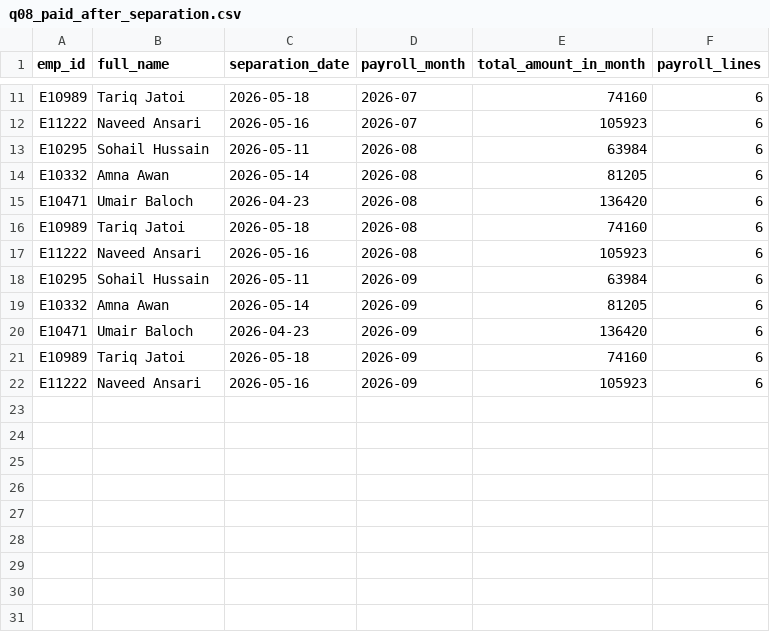
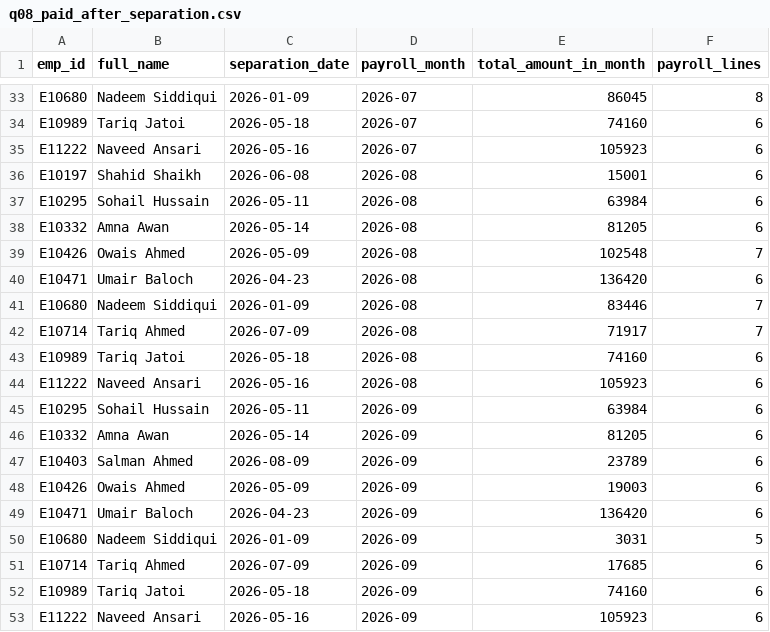
Before and after one commit to talhs999/saylani-Hackthon-Cloud, a CSV file: analytics/results/q08_paid_after_separation.csv, drawn as a sheet; only a part is shown, gaps mark what is left out; the diff covers the shown part only; the diff names each change by its address in the sheet, - before the commit and + after, or states it on an @@ line.

```diff
--- a/analytics/results/q08_paid_after_separation.csv
+++ b/analytics/results/q08_paid_after_separation.csv
+row 33: E10680 | Nadeem Siddiqui | 2026-01-09 | 2026-07 | 86045 | 8
+row 36: E10197 | Shahid Shaikh | 2026-06-08 | 2026-08 | 15001 | 6
+row 39: E10426 | Owais Ahmed | 2026-05-09 | 2026-08 | 102548 | 7
+row 41: E10680 | Nadeem Siddiqui | 2026-01-09 | 2026-08 | 83446 | 7
+row 42: E10714 | Tariq Ahmed | 2026-07-09 | 2026-08 | 71917 | 7
+row 47: E10403 | Salman Ahmed | 2026-08-09 | 2026-09 | 23789 | 6
+row 48: E10426 | Owais Ahmed | 2026-05-09 | 2026-09 | 19003 | 6
+row 50: E10680 | Nadeem Siddiqui | 2026-01-09 | 2026-09 | 3031 | 5
+row 51: E10714 | Tariq Ahmed | 2026-07-09 | 2026-09 | 17685 | 6
```
Also changed, not shown: 22 added rows elsewhere in this file, analytics/results/q01_headcount.csv, analytics/results/q02_attrition.csv, 30 other files.
